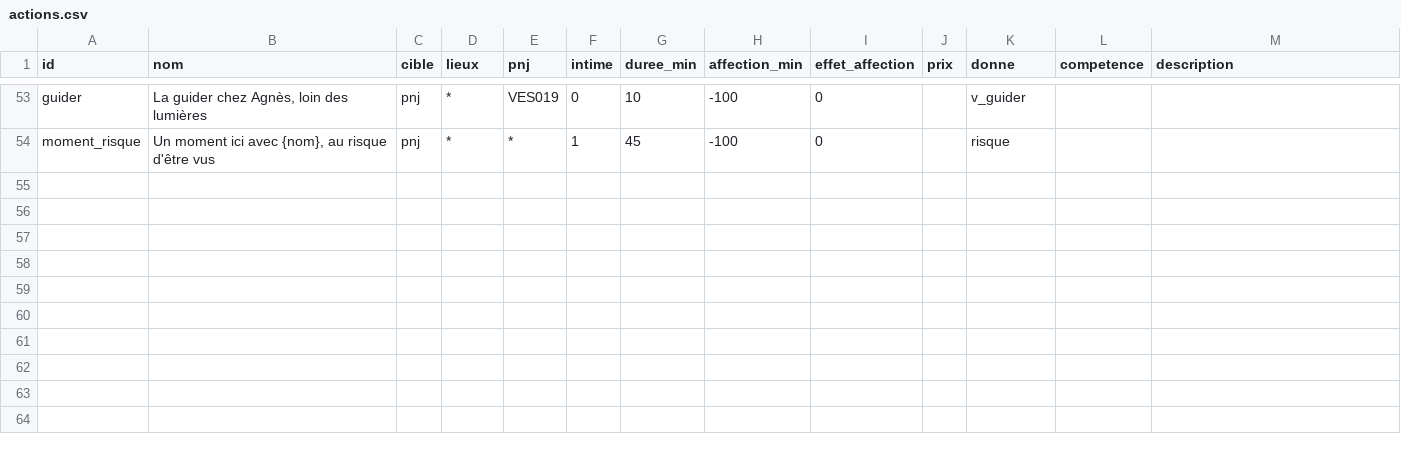
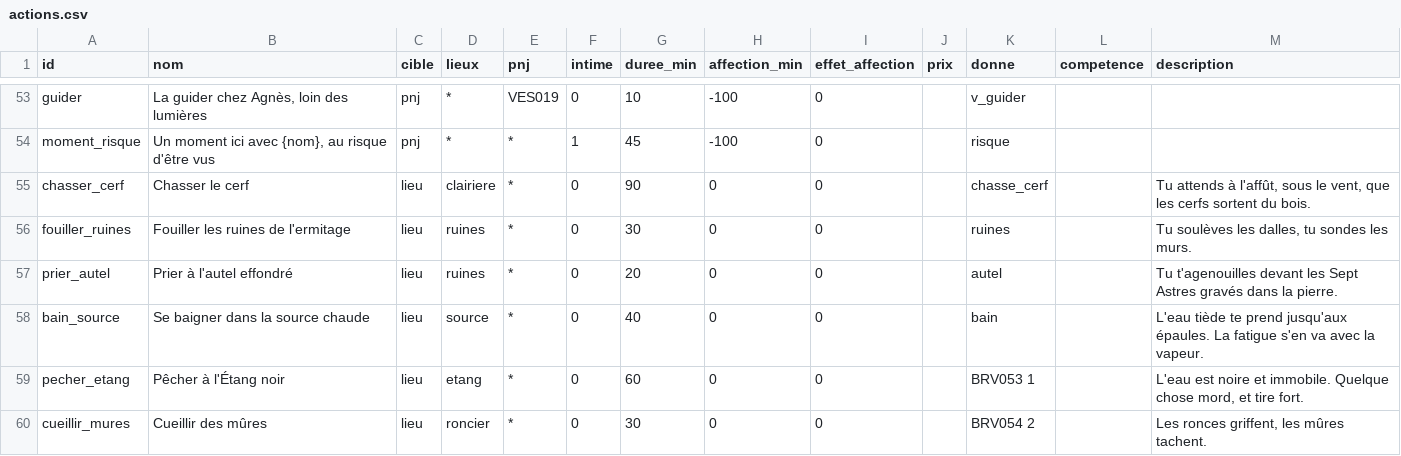
Before and after one commit to triphopsama/test, a CSV file: brumeval/data/actions.csv, drawn as a sheet; only a part is shown, gaps mark what is left out; the diff names each change by its address in the sheet, - before the commit and + after, or states it on an @@ line.

```diff
--- a/brumeval/data/actions.csv
+++ b/brumeval/data/actions.csv
+row 55: chasser_cerf | Chasser le cerf | lieu | clairiere | * | 0 | 90 | 0 | 0 |  | chasse_cerf |  | Tu attends à l'affût, sous le vent, que les cerfs sortent du bois.
+row 56: fouiller_ruines | Fouiller les ruines de l'ermitage | lieu | ruines | * | 0 | 30 | 0 | 0 |  | ruines |  | Tu soulèves les dalles, tu sondes les murs.
+row 57: prier_autel | Prier à l'autel effondré | lieu | ruines | * | 0 | 20 | 0 | 0 |  | autel |  | Tu t'agenouilles devant les Sept Astres gravés dans la pierre.
+row 58: bain_source | Se baigner dans la source chaude | lieu | source | * | 0 | 40 | 0 | 0 |  | bain |  | L'eau tiède te prend jusqu'aux épaules. La fatigue s'en va avec la vapeur.
+row 59: pecher_etang | Pêcher à l'Étang noir | lieu | etang | * | 0 | 60 | 0 | 0 |  | BRV053 1 |  | L'eau est noire et immobile. Quelque chose mord, et tire fort.
+row 60: cueillir_mures | Cueillir des mûres | lieu | roncier | * | 0 | 30 | 0 | 0 |  | BRV054 2 |  | Les ronces griffent, les mûres tachent.
```
Also changed, not shown: brumeval/data/lieux.csv, brumeval/data/objets.csv, 9 other files.
